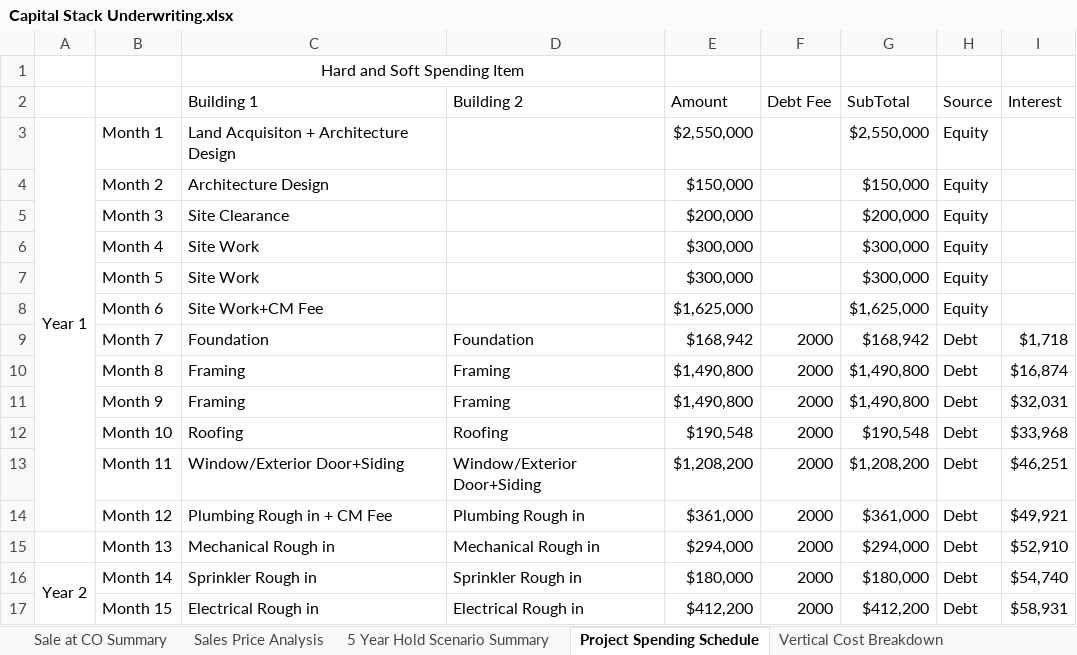
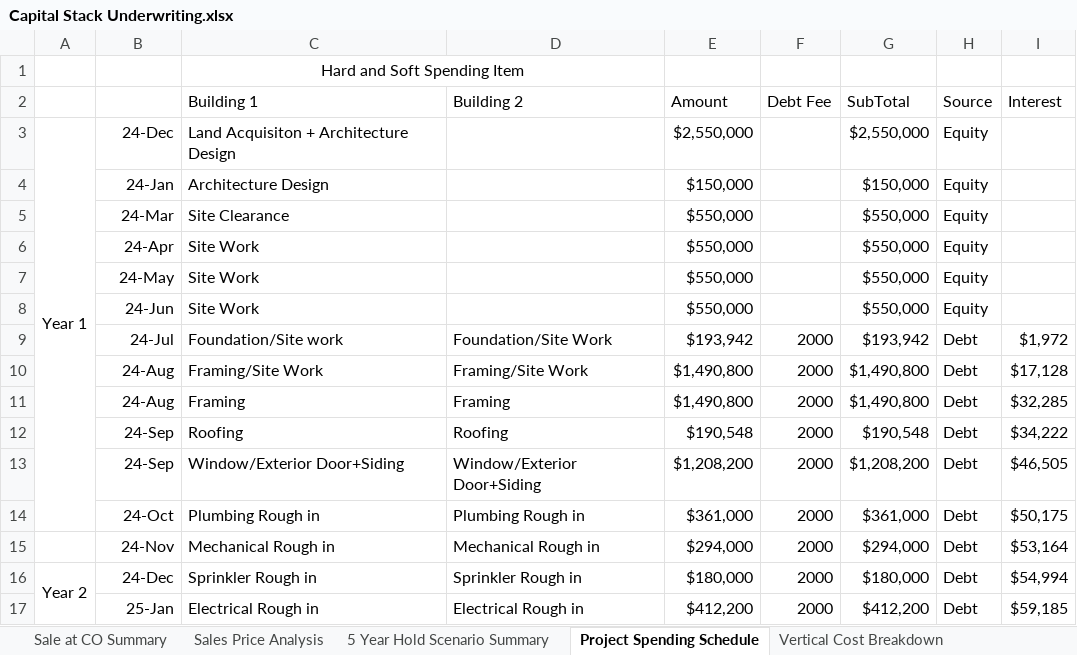
Before and after one commit to fredsabuni/novartp2680, an Excel workbook: assets/Capital Stack Underwriting.xlsx, sheet Project Spending Schedule, drawn as a sheet; only a part is shown; values as stored, in another font and other column widths than the file's, no borders; removed rows and columns are numbered as before the commit, all else as after; the diff covers the shown part only; the diff names each change by its address in the sheet, - before the commit and + after, or states it on an @@ line.

```diff
--- a/assets/Capital Stack Underwriting.xlsx (sheet Project Spending Schedule)
+++ b/assets/Capital Stack Underwriting.xlsx (sheet Project Spending Schedule)
-B3: Month 1
+B3: 24-Dec
-B4: Month 2
+B4: 24-Jan
-row 5:  | Month 3 | Site Clearance |  | $200,000 |  | $200,000 | Equity
-row 6:  | Month 4 | Site Work |  | $300,000 |  | $300,000 | Equity
-row 7:  | Month 5 | Site Work |  | $300,000 |  | $300,000 | Equity
-row 8:  | Month 6 | Site Work+CM Fee |  | $1,625,000 |  | $1,625,000 | Equity
-row 9:  | Month 7 | Foundation | Foundation | $168,942 | 2000 | $168,942 | Debt | $1,718
+row 5:  | 24-Mar | Site Clearance |  | $550,000 |  | $550,000 | Equity
+row 6:  | 24-Apr | Site Work |  | $550,000 |  | $550,000 | Equity
+row 7:  | 24-May | Site Work |  | $550,000 |  | $550,000 | Equity
+row 8:  | 24-Jun | Site Work |  | $550,000 |  | $550,000 | Equity
+row 9:  | 24-Jul | Foundation/Site work | Foundation/Site Work | $193,942 | 2000 | $193,942 | Debt | $1,972
-B10: Month 8
+B10: 24-Aug
-C10 (Building 1): Framing
+C10 (Building 1): Framing/Site Work
-D10 (Building 2): Framing
+D10 (Building 2): Framing/Site Work
-I10 (Interest): $16,874
+I10 (Interest): $17,128
-B11: Month 9
+B11: 24-Aug
-I11 (Interest): $32,031
+I11 (Interest): $32,285
-B12: Month 10
+B12: 24-Sep
-I12 (Interest): $33,968
+I12 (Interest): $34,222
-B13: Month 11
+B13: 24-Sep
-I13 (Interest): $46,251
+I13 (Interest): $46,505
-B14: Month 12
+B14: 24-Oct
-C14 (Building 1): Plumbing Rough in + CM Fee
+C14 (Building 1): Plumbing Rough in
-I14 (Interest): $49,921
+I14 (Interest): $50,175
-B15: Month 13
+B15: 24-Nov
-I15 (Interest): $52,910
+I15 (Interest): $53,164
-B16: Month 14
+B16: 24-Dec
-I16 (Interest): $54,740
+I16 (Interest): $54,994
-B17: Month 15
+B17: 25-Jan
-I17 (Interest): $58,931
+I17 (Interest): $59,185
```
Also changed, not shown: 25 edited cells elsewhere in this sheet, sheet 5 Year Hold Scenario Summary, sheet Sale at CO Summary, sheet Sales Price Analysis, sheet Vertical Cost Breakdown, hidden cells.
